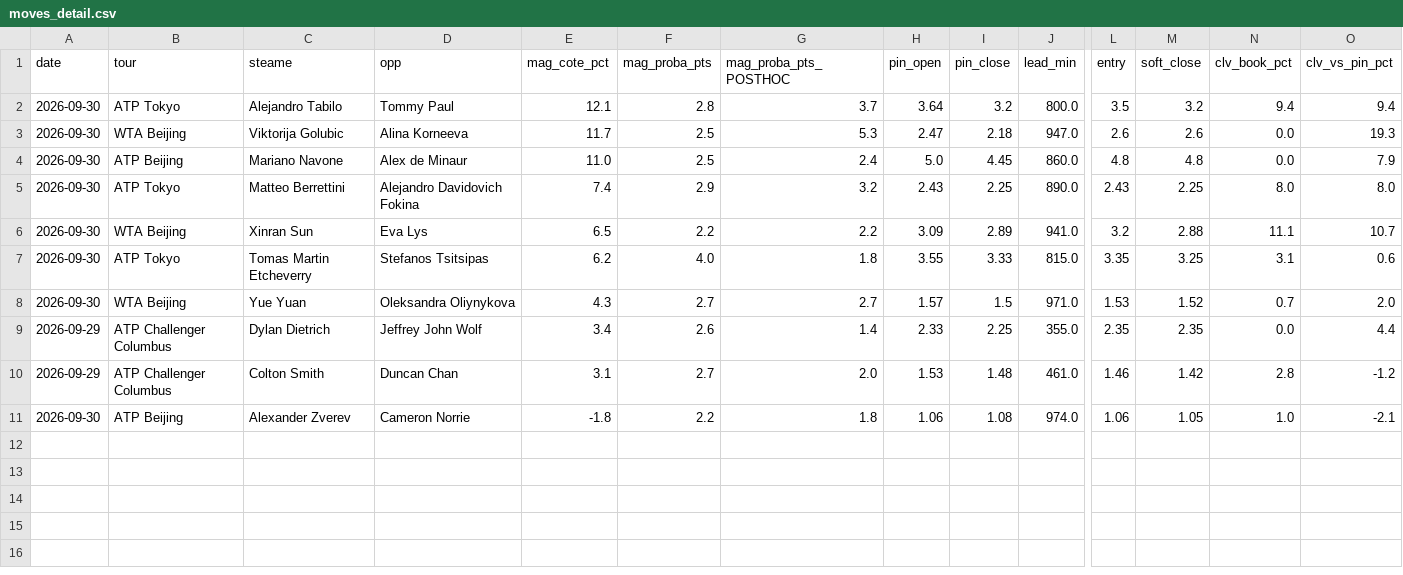
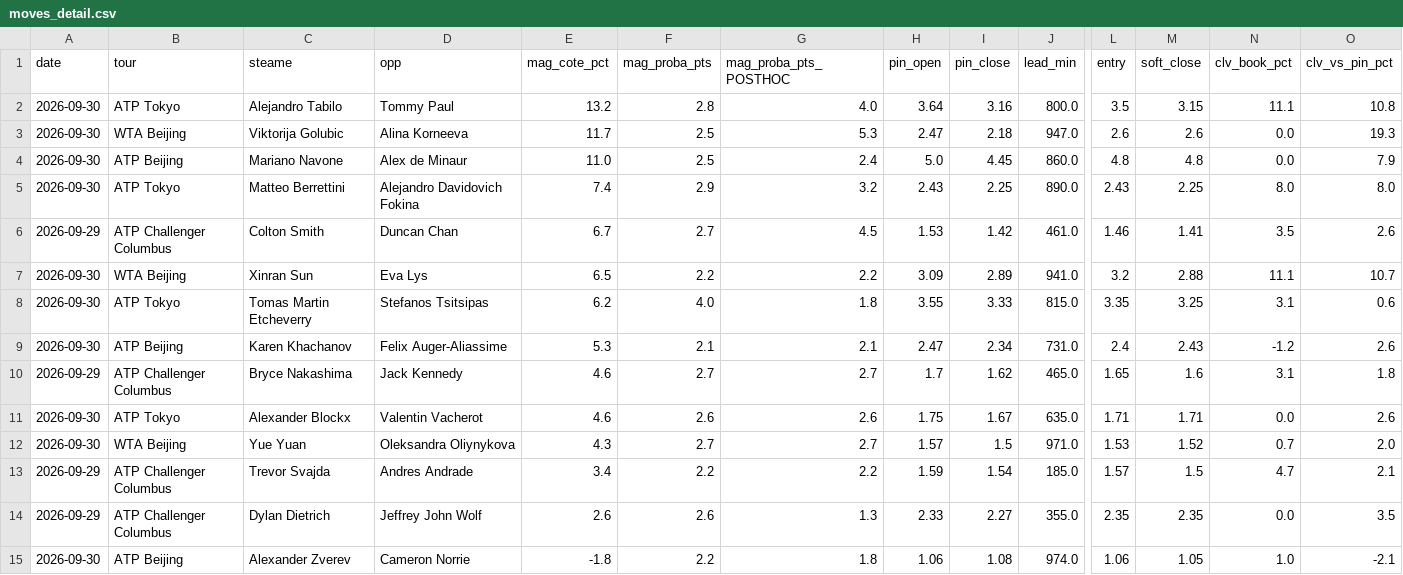
Before and after one commit to Lucas987987/Tennis-edge, a CSV file: moves_detail.csv, drawn as a sheet; only a part is shown, gaps mark what is left out; removed rows and columns are numbered as before the commit, all else as after; rows hold the shown columns only; the diff names each change by its address in the sheet, - before the commit and + after, or states it on an @@ line.

```diff
--- a/moves_detail.csv
+++ b/moves_detail.csv
-E2 (mag_cote_pct): 12.1
+E2 (mag_cote_pct): 13.2
-G2 (mag_proba_pts_POSTHOC): 3.7
+G2 (mag_proba_pts_POSTHOC): 4.0
-I2 (pin_close): 3.2
+I2 (pin_close): 3.16
-M2 (soft_close): 3.2
+M2 (soft_close): 3.15
-N2 (clv_book_pct): 9.4
+N2 (clv_book_pct): 11.1
-O2 (clv_vs_pin_pct): 9.4
+O2 (clv_vs_pin_pct): 10.8
+row 6: 2026-09-29 | ATP Challenger Columbus | Colton Smith | Duncan Chan | 6.7 | 2.7 | 4.5 | 1.53 | 1.42 | 461.0 | 1.46 | 1.41 | 3.5 | 2.6
+row 9: 2026-09-30 | ATP Beijing | Karen Khachanov | Felix Auger-Aliassime | 5.3 | 2.1 | 2.1 | 2.47 | 2.34 | 731.0 | 2.4 | 2.43 | -1.2 | 2.6
+row 10: 2026-09-29 | ATP Challenger Columbus | Bryce Nakashima | Jack Kennedy | 4.6 | 2.7 | 2.7 | 1.7 | 1.62 | 465.0 | 1.65 | 1.6 | 3.1 | 1.8
+row 11: 2026-09-30 | ATP Tokyo | Alexander Blockx | Valentin Vacherot | 4.6 | 2.6 | 2.6 | 1.75 | 1.67 | 635.0 | 1.71 | 1.71 | 0.0 | 2.6
+row 13: 2026-09-29 | ATP Challenger Columbus | Trevor Svajda | Andres Andrade | 3.4 | 2.2 | 2.2 | 1.59 | 1.54 | 185.0 | 1.57 | 1.5 | 4.7 | 2.1
-E14 (mag_cote_pct): 3.4
+E14 (mag_cote_pct): 2.6
-G14 (mag_proba_pts_POSTHOC): 1.4
+G14 (mag_proba_pts_POSTHOC): 1.3
-I14 (pin_close): 2.25
+I14 (pin_close): 2.27
-O14 (clv_vs_pin_pct): 4.4
+O14 (clv_vs_pin_pct): 3.5
-row 10: 2026-09-29 | ATP Challenger Columbus | Colton Smith | Duncan Chan | 3.1 | 2.7 | 2.0 | 1.53 | 1.48 | 461.0 | 1.46 | 1.42 | 2.8 | -1.2
```
Also changed, not shown: 5 other files.
